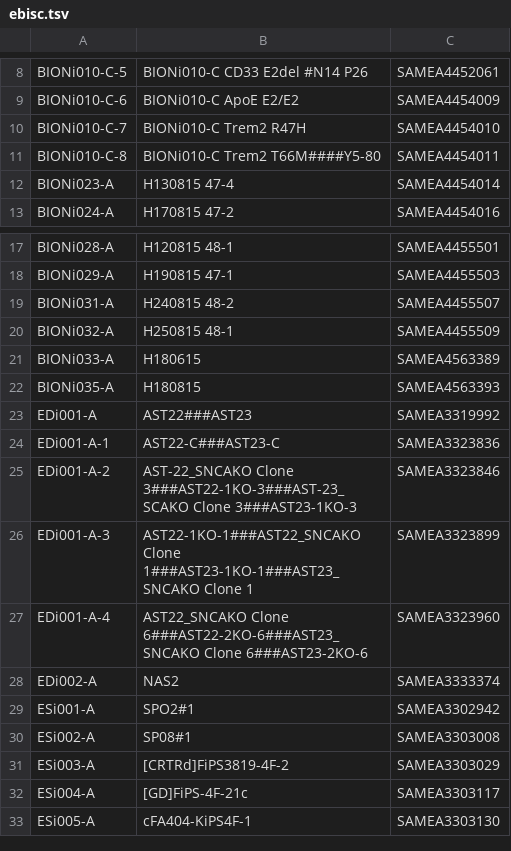
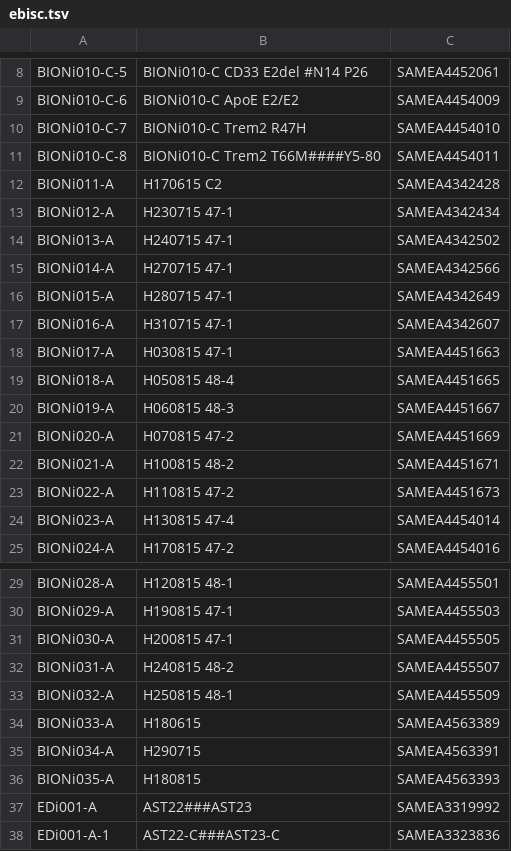
Before and after one commit to EMBL-EBI-GCA/literature_mining_ids, a TSV file: ebisc.tsv, drawn as a sheet; only a part is shown, gaps mark what is left out; the shorter side is filled out with more unchanged rows; the diff names each change by its address in the sheet, - before the commit and + after, or states it on an @@ line.

```diff
--- a/ebisc.tsv
+++ b/ebisc.tsv
+row 12: BIONi011-A | H170615 C2 | SAMEA4342428
+row 13: BIONi012-A | H230715 47-1 | SAMEA4342434
+row 14: BIONi013-A | H240715 47-1 | SAMEA4342502
+row 15: BIONi014-A | H270715 47-1 | SAMEA4342566
+row 16: BIONi015-A | H280715 47-1 | SAMEA4342649
+row 17: BIONi016-A | H310715 47-1 | SAMEA4342607
+row 18: BIONi017-A | H030815 47-1 | SAMEA4451663
+row 19: BIONi018-A | H050815 48-4 | SAMEA4451665
+row 20: BIONi019-A | H060815 48-3 | SAMEA4451667
+row 21: BIONi020-A | H070815 47-2 | SAMEA4451669
+row 22: BIONi021-A | H100815 48-2 | SAMEA4451671
+row 23: BIONi022-A | H110815 47-2 | SAMEA4451673
+row 31: BIONi030-A | H200815 47-1 | SAMEA4455505
+row 35: BIONi034-A | H290715 | SAMEA4563391
```
Also changed, not shown: hipsci.tsv.
